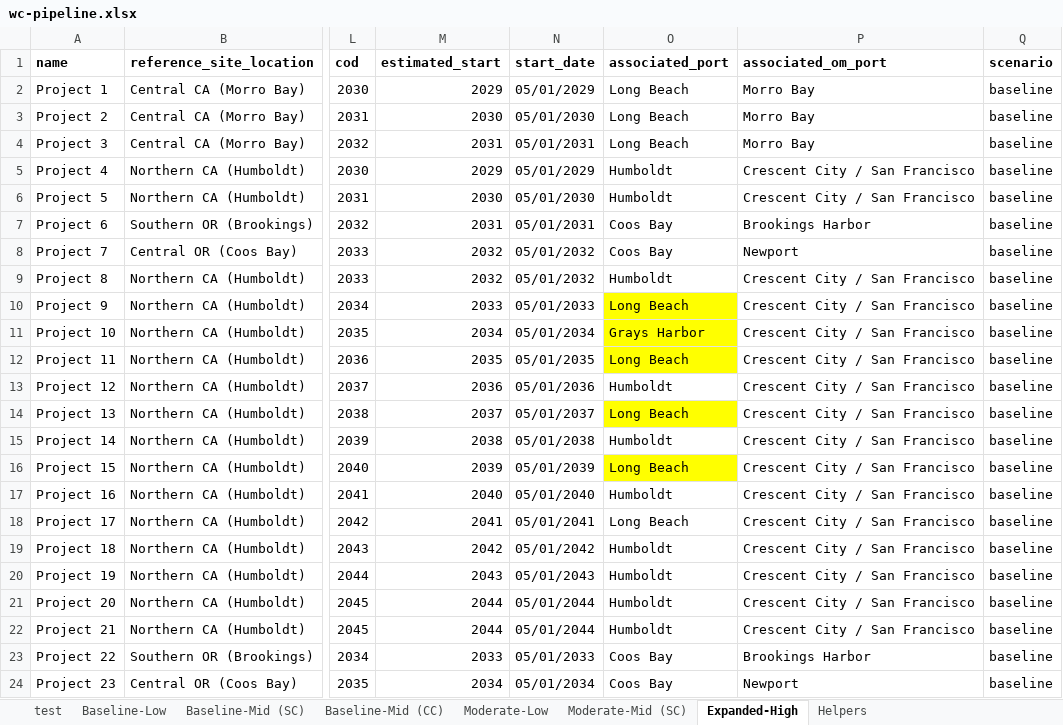
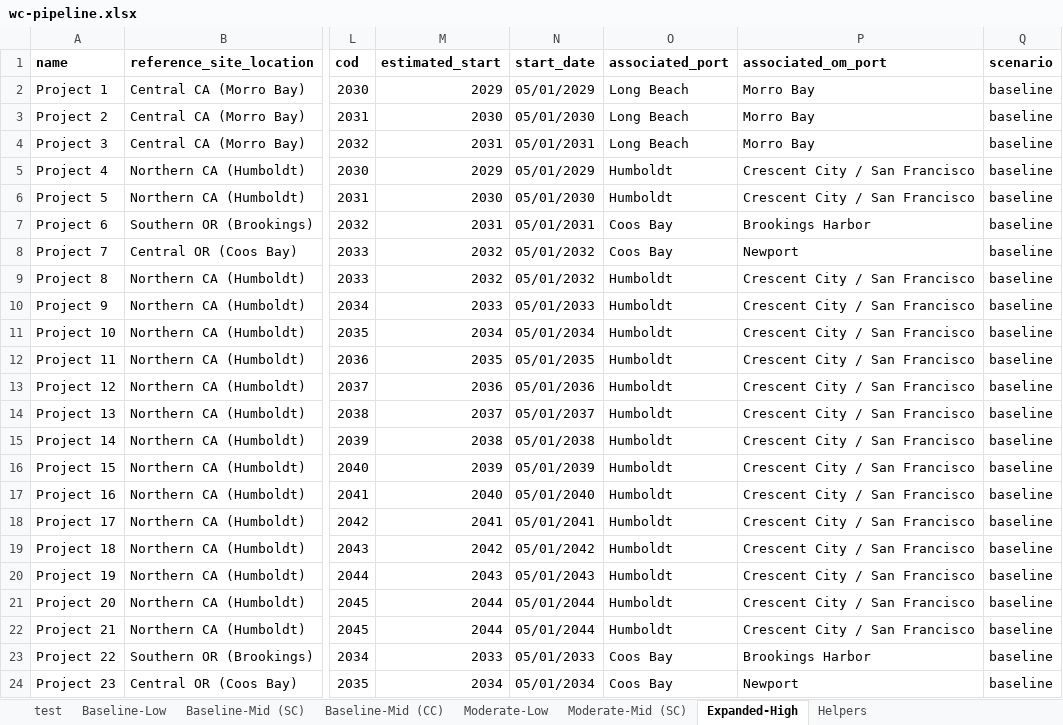
Before and after one commit to NREL/CORAL, an Excel workbook: analysis/library/pipeline/wc-pipeline.xlsx, sheet Expanded-High, drawn as a sheet; only a part is shown, gaps mark what is left out; values as stored, in another font and other column widths than the file's, no borders; the diff names each change by its address in the sheet, - before the commit and + after, or states it on an @@ line.

Commit message:
Revert wc-pipeline back to 16 GW in Humboldt

```diff
--- a/analysis/library/pipeline/wc-pipeline.xlsx (sheet Expanded-High)
+++ b/analysis/library/pipeline/wc-pipeline.xlsx (sheet Expanded-High)
-O10 (associated_port): Long Beach
+O10 (associated_port): Humboldt
-O10:O12 fill: #FFFF00
+O10:O12 fill: none
-O11 (associated_port): Grays Harbor
+O11 (associated_port): Humboldt
-O12 (associated_port): Long Beach
+O12 (associated_port): Humboldt
-O14 (associated_port): Long Beach
+O14 (associated_port): Humboldt
-O14 fill: #FFFF00
+O14 fill: none
-O16 (associated_port): Long Beach
+O16 (associated_port): Humboldt
-O16 fill: #FFFF00
+O16 fill: none
-O18 (associated_port): Long Beach
+O18 (associated_port): Humboldt
```
Also changed, not shown: sheet Baseline-Mid (SC), sheet Moderate-Mid (SC), analysis/results/cumulative-capacity.xlsx, 43 other files.
